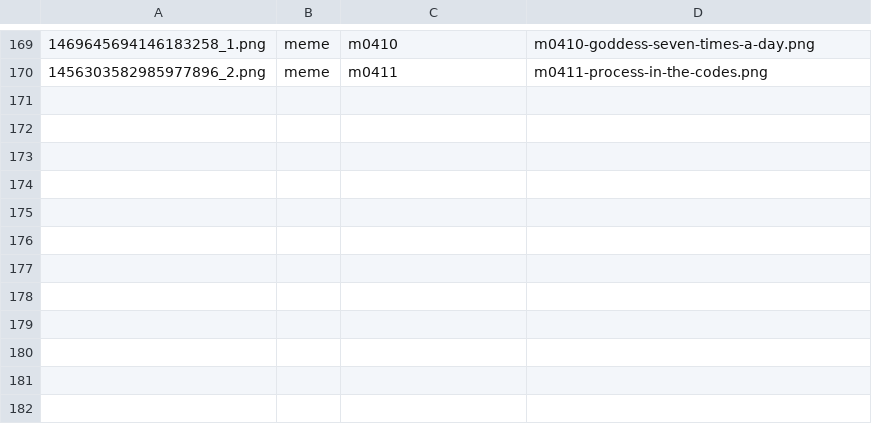
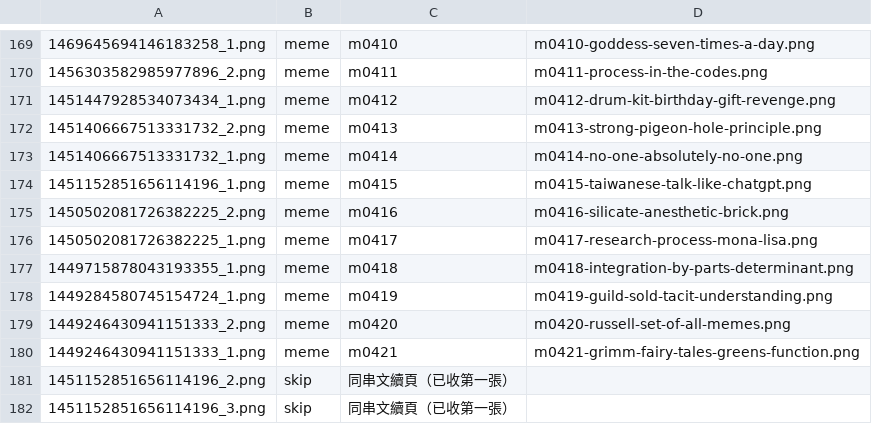
Before and after one commit to derek1403/meme_Bistro, a TSV file: docs/import_discord.tsv, drawn as a sheet; only a part is shown, gaps mark what is left out.

```diff
--- a/docs/import_discord.tsv
+++ b/docs/import_discord.tsv
@@ -170 +170,13 @@
 1456303582985977896_2.png	meme	m0411	m0411-process-in-the-codes.png
+1451447928534073434_1.png	meme	m0412	m0412-drum-kit-birthday-gift-revenge.png
+1451406667513331732_2.png	meme	m0413	m0413-strong-pigeon-hole-principle.png
+1451406667513331732_1.png	meme	m0414	m0414-no-one-absolutely-no-one.png
+1451152851656114196_1.png	meme	m0415	m0415-taiwanese-talk-like-chatgpt.png
+1450502081726382225_2.png	meme	m0416	m0416-silicate-anesthetic-brick.png
+1450502081726382225_1.png	meme	m0417	m0417-research-process-mona-lisa.png
+1449715878043193355_1.png	meme	m0418	m0418-integration-by-parts-determinant.png
+1449284580745154724_1.png	meme	m0419	m0419-guild-sold-tacit-understanding.png
+1449246430941151333_2.png	meme	m0420	m0420-russell-set-of-all-memes.png
+1449246430941151333_1.png	meme	m0421	m0421-grimm-fairy-tales-greens-function.png
+1451152851656114196_2.png	skip	同串文續頁（已收第一張）	
+1451152851656114196_3.png	skip	同串文續頁（已收第一張）	
```
Also changed, not shown: 30 other files.
